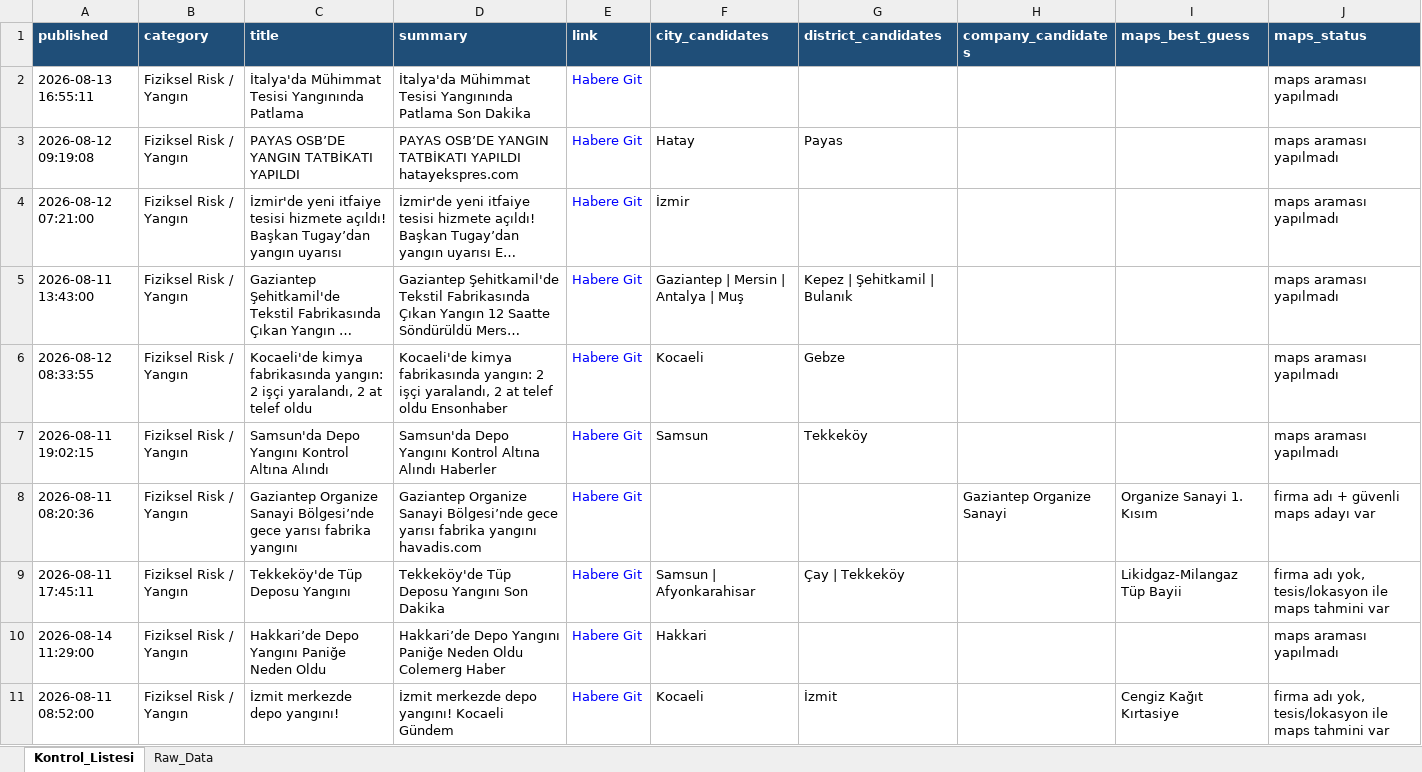
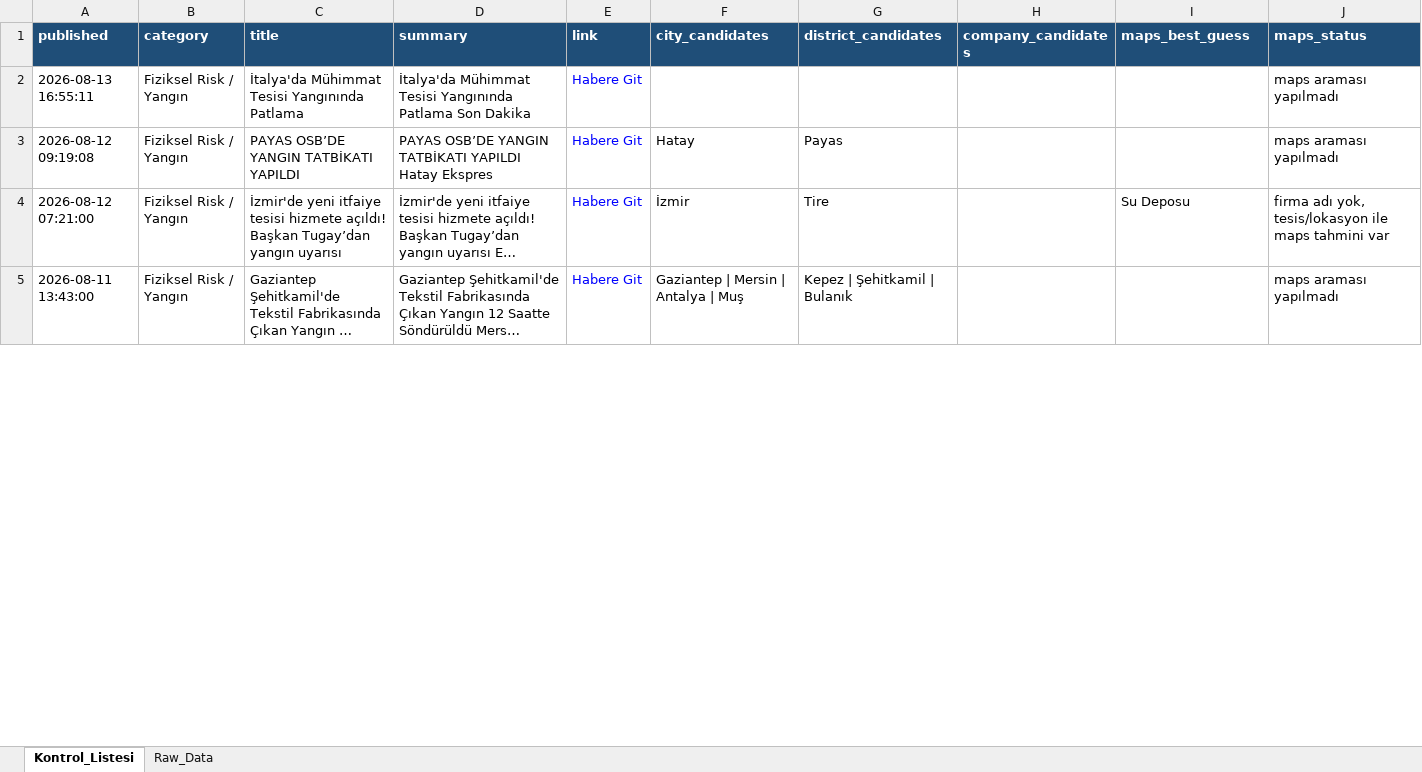
Before and after one commit to MuhammedMustafaSungur/haber-risk-monitor, an Excel workbook: data/haberler_final.xlsx, sheet Kontrol_Listesi, drawn as a sheet; only a part is shown; long unchanged cells end in …; values as stored, in another font and other column widths than the file's, no borders; removed rows and columns are numbered as before the commit, all else as after; the diff covers the shown part only; the diff names each change by its address in the sheet, - before the commit and + after, or states it on an @@ line.

```diff
--- a/data/haberler_final.xlsx (sheet Kontrol_Listesi)
+++ b/data/haberler_final.xlsx (sheet Kontrol_Listesi)
-D3 (summary): …TATBİKATI YAPILDI hatayekspres.com
+D3 (summary): …TATBİKATI YAPILDI Hatay Ekspres
-G4 (district_candidates): (empty)
+G4 (district_candidates): Tire
-I4 (maps_best_guess): (empty)
+I4 (maps_best_guess): Su Deposu
-J4 (maps_status): maps araması yapılmadı
+J4 (maps_status): firma adı yok, tesis/lokasyon ile maps tahmini var
-row 6: 2026-08-12 08:33:55 | Fiziksel Risk / Yangın | Kocaeli'de kimya fabrikasında yangın: 2 işçi yaralandı, 2 at telef oldu | Kocaeli'de kimya fabrikasında yangın: 2 işçi yaralandı, 2 at telef oldu Ensonhaber | Habere Git | Kocaeli | Gebze |  |  | maps araması yapılmadı
-row 7: 2026-08-11 19:02:15 | Fiziksel Risk / Yangın | Samsun'da Depo Yangını Kontrol Altına Alındı | Samsun'da Depo Yangını Kontrol Altına Alındı Haberler | Habere Git | Samsun | Tekkeköy |  |  | maps araması yapılmadı
@@ row 8 moved to row 66: 2026-08-11 08:20:36 @@
@@ row 9 moved to row 25: 2026-08-11 17:45:11 @@
@@ row 10 moved to row 27: 2026-08-14 11:29:00 @@
@@ row 11 moved to row 28: 2026-08-11 08:52:00 @@
```
Also changed, not shown: 19 added rows, 27 removed rows, 15 moved rows and 113 edited cells elsewhere in this sheet, sheet Raw_Data, 1 other file.
